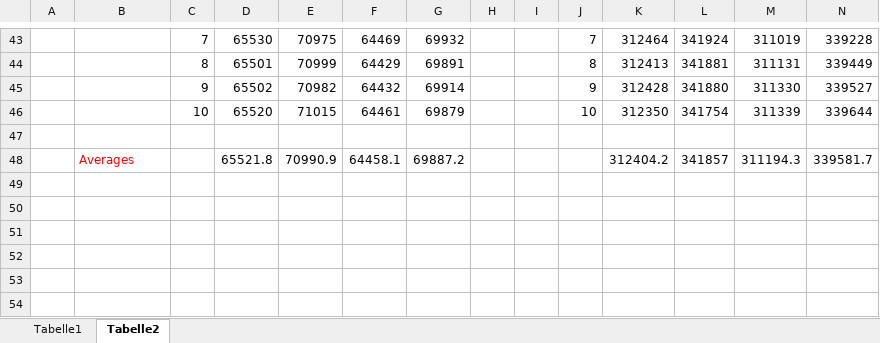
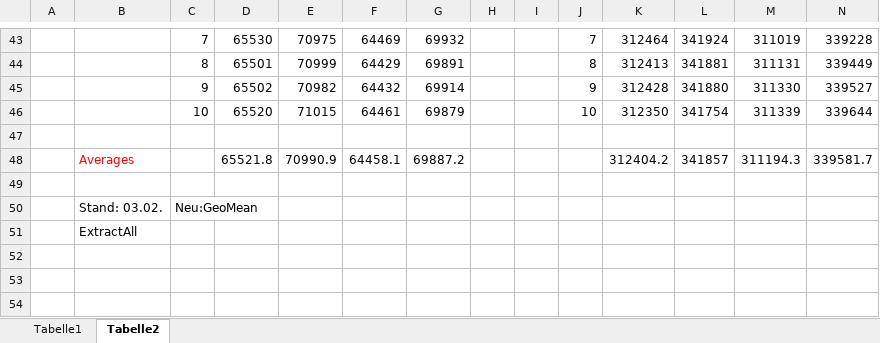
Before and after one commit to edge-ml/edge-fel, an Excel workbook: BenchmarkDocs/Results.xlsx, sheet Tabelle2, drawn as a sheet; only a part is shown, gaps mark what is left out; values as stored, in another font and other column widths than the file's, no borders; rows hold the shown columns only; the diff names each change by its address in the sheet, - before the commit and + after, or states it on an @@ line.

Commit message:
Improved geometric mean

```diff
--- a/BenchmarkDocs/Results.xlsx (sheet Tabelle2)
+++ b/BenchmarkDocs/Results.xlsx (sheet Tabelle2)
-row 50: (empty)
+row 50:  | Stand: 03.02. | Neu:GeoMean
-B51: (empty)
+B51: ExtractAll
```
Also changed, not shown: 2 other files.
